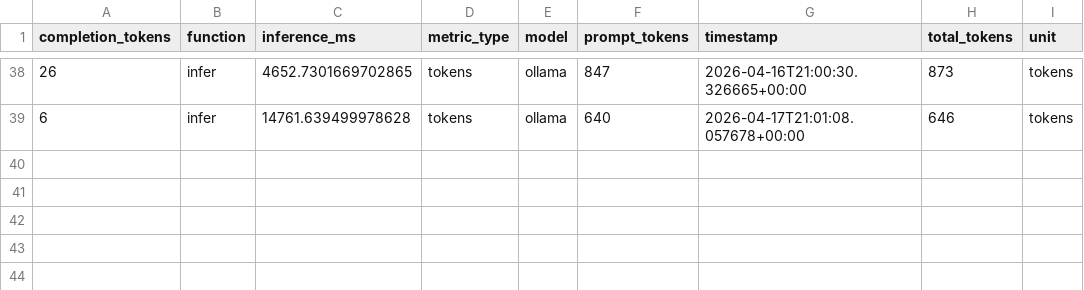
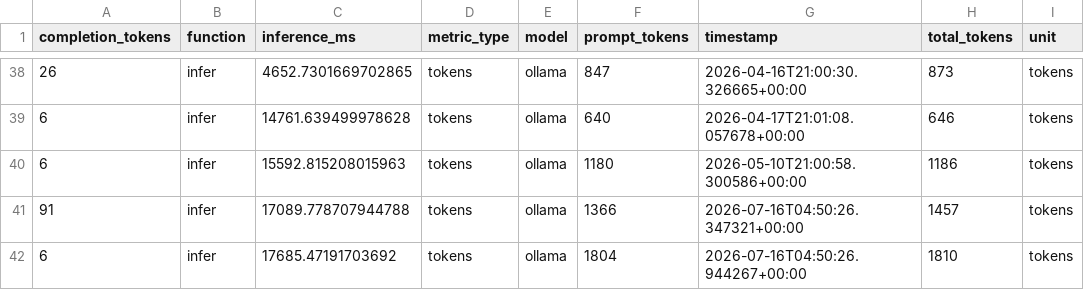
Before and after one commit to anirudhlath/alfred, a CSV file: research/data/tokens/raw.csv, drawn as a sheet; only a part is shown, gaps mark what is left out.

```diff
--- a/research/data/tokens/raw.csv
+++ b/research/data/tokens/raw.csv
@@ -39 +39,4 @@ completion_tokens,function,inference_ms,metric_type,model,prompt_tokens,timestam
 6,infer,14761.639499978628,tokens,ollama,640,2026-04-17T21:01:08.057678+00:00,646,tokens
+6,infer,15592.815208015963,tokens,ollama,1180,2026-05-10T21:00:58.300586+00:00,1186,tokens
+91,infer,17089.778707944788,tokens,ollama,1366,2026-07-16T04:50:26.347321+00:00,1457,tokens
+6,infer,17685.47191703692,tokens,ollama,1804,2026-07-16T04:50:26.944267+00:00,1810,tokens
```
Also changed, not shown: research/data/reflex/raw.csv, 9 other files.
